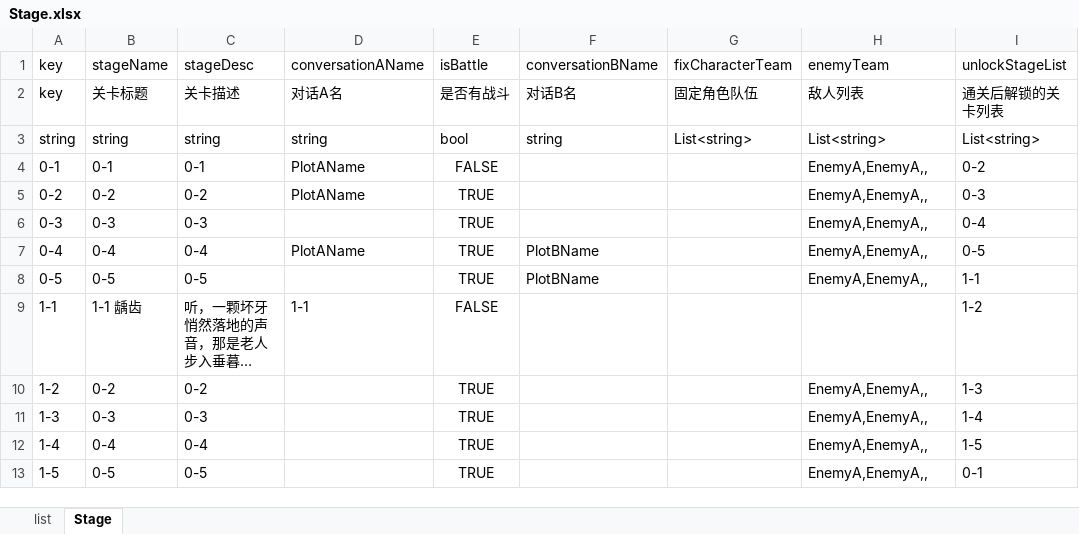
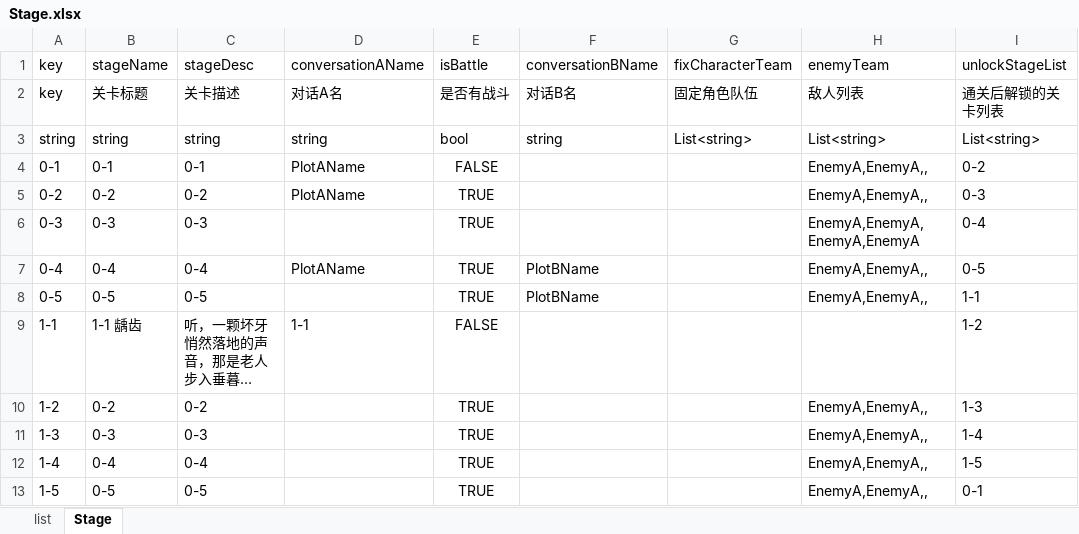
Before and after one commit to yufulao/XuMiuDuTing, an Excel workbook: XuMiuDuTing/RabiConfig/xlsx/Stage.xlsx, sheet Stage, drawn as a sheet; long unchanged cells end in …; values as stored, in another font and other column widths than the file's, no borders; the diff names each change by its address in the sheet, - before the commit and + after, or states it on an @@ line.

```diff
--- a/XuMiuDuTing/RabiConfig/xlsx/Stage.xlsx (sheet Stage)
+++ b/XuMiuDuTing/RabiConfig/xlsx/Stage.xlsx (sheet Stage)
-H6 (enemyTeam): EnemyA,EnemyA,,
+H6 (enemyTeam): EnemyA,EnemyA,EnemyA,EnemyA
```
Also changed, not shown: XuMiuDuTing/RabiConfig/xlsx/Camera.xlsx, 11 other files.
